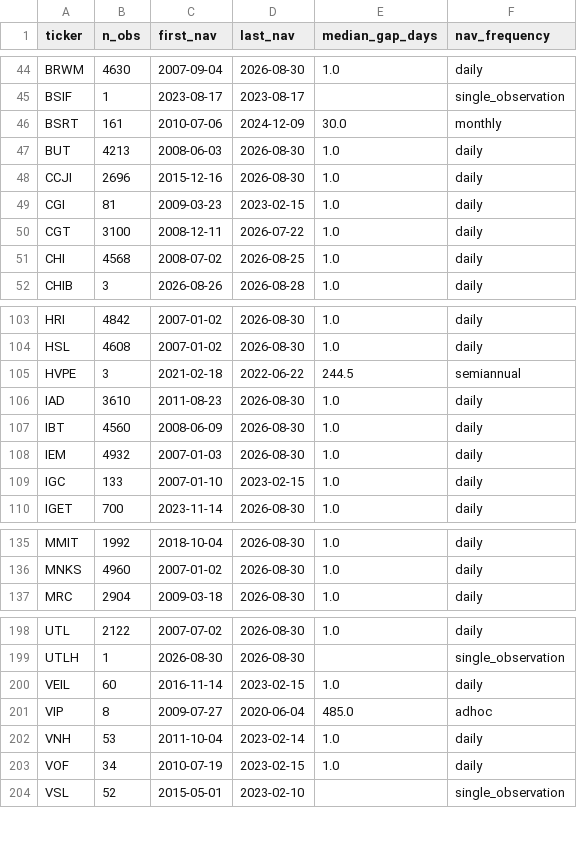
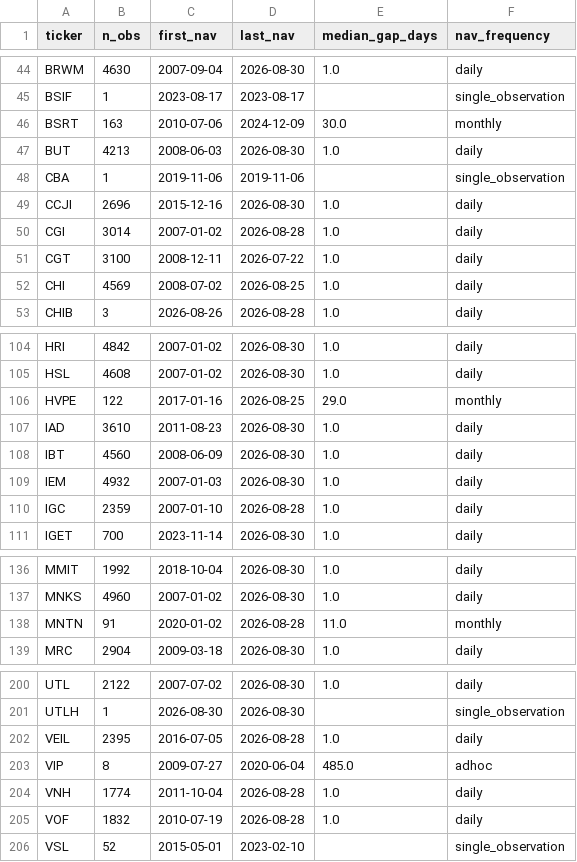
Before and after one commit to hdcapital/cef-research, a CSV file: outputs/live/uk_nav_frequency.csv, drawn as a sheet; only a part is shown, gaps mark what is left out; the diff covers the shown part only.

```diff
--- a/outputs/live/uk_nav_frequency.csv
+++ b/outputs/live/uk_nav_frequency.csv
@@ -45,8 +45,9 @@ BRWM,4630,2007-09-04,2026-08-30,1.0,daily
 BSIF,1,2023-08-17,2023-08-17,,single_observation
-BSRT,161,2010-07-06,2024-12-09,30.0,monthly
+BSRT,163,2010-07-06,2024-12-09,30.0,monthly
 BUT,4213,2008-06-03,2026-08-30,1.0,daily
+CBA,1,2019-11-06,2019-11-06,,single_observation
 CCJI,2696,2015-12-16,2026-08-30,1.0,daily
-CGI,81,2009-03-23,2023-02-15,1.0,daily
+CGI,3014,2007-01-02,2026-08-28,1.0,daily
 CGT,3100,2008-12-11,2026-07-22,1.0,daily
-CHI,4568,2008-07-02,2026-08-25,1.0,daily
+CHI,4569,2008-07-02,2026-08-25,1.0,daily
 CHIB,3,2026-08-26,2026-08-28,1.0,daily
@@ -104,3 +105,3 @@ HRI,4842,2007-01-02,2026-08-30,1.0,daily
 HSL,4608,2007-01-02,2026-08-30,1.0,daily
-HVPE,3,2021-02-18,2022-06-22,244.5,semiannual
+HVPE,122,2017-01-16,2026-08-25,29.0,monthly
 IAD,3610,2011-08-23,2026-08-30,1.0,daily
@@ -108,3 +109,3 @@ IBT,4560,2008-06-09,2026-08-30,1.0,daily
 IEM,4932,2007-01-03,2026-08-30,1.0,daily
-IGC,133,2007-01-10,2023-02-15,1.0,daily
+IGC,2359,2007-01-10,2026-08-28,1.0,daily
 IGET,700,2023-11-14,2026-08-30,1.0,daily
@@ -136,2 +137,3 @@ MMIT,1992,2018-10-04,2026-08-30,1.0,daily
 MNKS,4960,2007-01-02,2026-08-30,1.0,daily
+MNTN,91,2020-01-02,2026-08-28,11.0,monthly
 MRC,2904,2009-03-18,2026-08-30,1.0,daily
@@ -199,6 +201,6 @@ UTL,2122,2007-07-02,2026-08-30,1.0,daily
 UTLH,1,2026-08-30,2026-08-30,,single_observation
-VEIL,60,2016-11-14,2023-02-15,1.0,daily
+VEIL,2395,2016-07-05,2026-08-28,1.0,daily
 VIP,8,2009-07-27,2020-06-04,485.0,adhoc
-VNH,53,2011-10-04,2023-02-14,1.0,daily
-VOF,34,2010-07-19,2023-02-15,1.0,daily
+VNH,1774,2011-10-04,2026-08-28,1.0,daily
+VOF,1832,2010-07-19,2026-08-28,1.0,daily
 VSL,52,2015-05-01,2023-02-10,,single_observation
```
Also changed, not shown: 12 edited cells elsewhere in this file, outputs/live/uk_discount_coverage.csv, outputs/live/uk_discount_today.csv, 6 other files.
